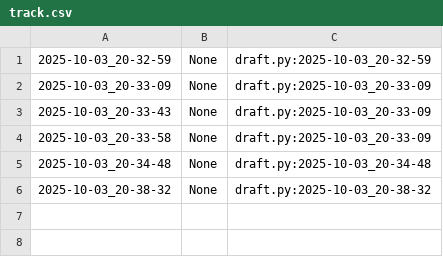
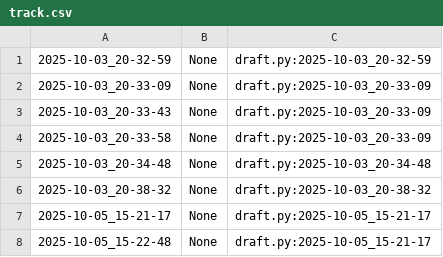
Before and after one commit to qxcode-course/poo-dd-ab-bloco-a-PedroHenrique0110, a CSV file: poo/.tko/track/toalha/track.csv, drawn as a sheet.

```diff
--- a/poo/.tko/track/toalha/track.csv
+++ b/poo/.tko/track/toalha/track.csv
@@ -6 +6,3 @@
 2025-10-03_20-38-32,None,draft.py:2025-10-03_20-38-32
+2025-10-05_15-21-17,None,draft.py:2025-10-05_15-21-17
+2025-10-05_15-22-48,None,draft.py:2025-10-05_15-21-17
```
Also changed, not shown: 5 other files.
